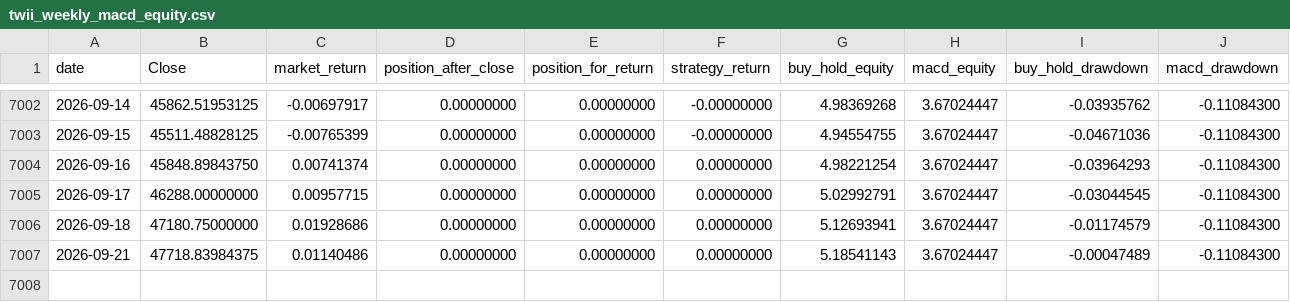
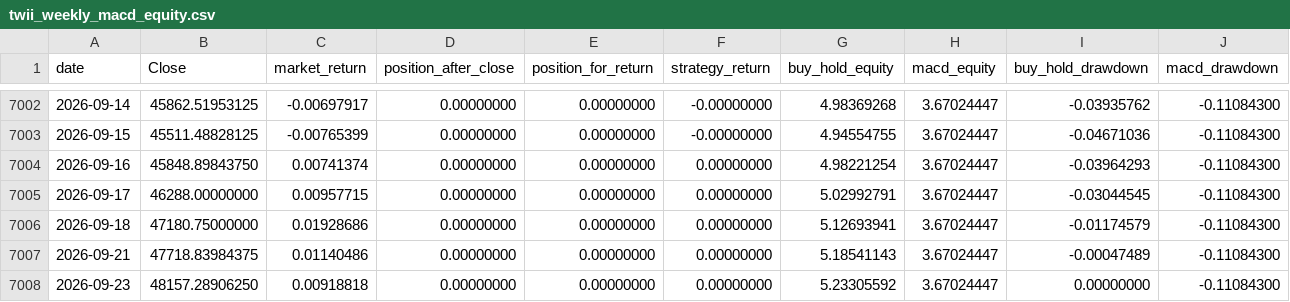
Before and after one commit to culolom/culolom-backtest, a CSV file: output/twii_weekly_macd_equity.csv, drawn as a sheet; only a part is shown, gaps mark what is left out; the diff names each change by its address in the sheet, - before the commit and + after, or states it on an @@ line.

```diff
--- a/output/twii_weekly_macd_equity.csv
+++ b/output/twii_weekly_macd_equity.csv
+row 7008: 2026-09-23 | 48157.28906250 | 0.00918818 | 0.00000000 | 0.00000000 | 0.00000000 | 5.23305592 | 3.67024447 | 0.00000000 | -0.11084300
```
Also changed, not shown: 3 other files.
